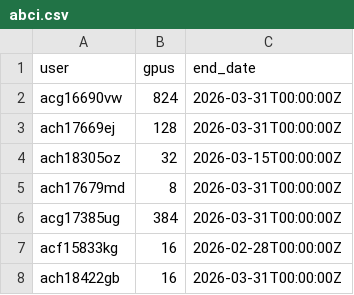
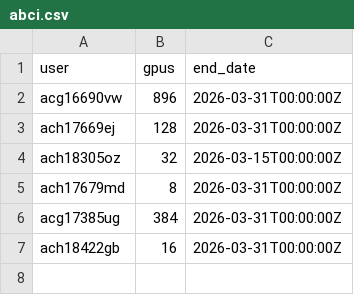
Before and after one commit to llm-jp/cluster-limits, a CSV file: abci.csv, drawn as a sheet.

Commit message:
adjust for mid training

```diff
--- a/abci.csv
+++ b/abci.csv
@@ -1,3 +1,3 @@
 user,gpus,end_date
-acg16690vw,824,2026-03-31T00:00:00Z
+acg16690vw,896,2026-03-31T00:00:00Z
 ach17669ej,128,2026-03-31T00:00:00Z
@@ -6,3 +6,2 @@ ach17679md,8,2026-03-31T00:00:00Z
 acg17385ug,384,2026-03-31T00:00:00Z
-acf15833kg,16,2026-02-28T00:00:00Z
 ach18422gb,16,2026-03-31T00:00:00Z
```
